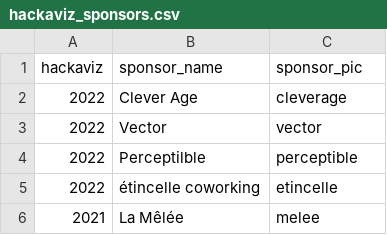
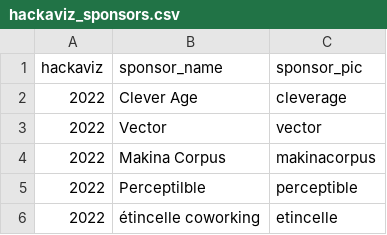
Before and after one commit to ToulouseDataViz/website, a CSV file: src/data/hackaviz_sponsors.csv, drawn as a sheet; only a part is shown; the shorter side is filled out with more unchanged rows; the diff names each change by its address in the sheet, - before the commit and + after, or states it on an @@ line.

Commit message:
fix: (hackaviz2022) add MakinaCorpus and toggle logo

```diff
--- a/src/data/hackaviz_sponsors.csv
+++ b/src/data/hackaviz_sponsors.csv
+row 4: 2022 | Makina Corpus | makinacorpus
```
Also changed, not shown: 3 other files.
